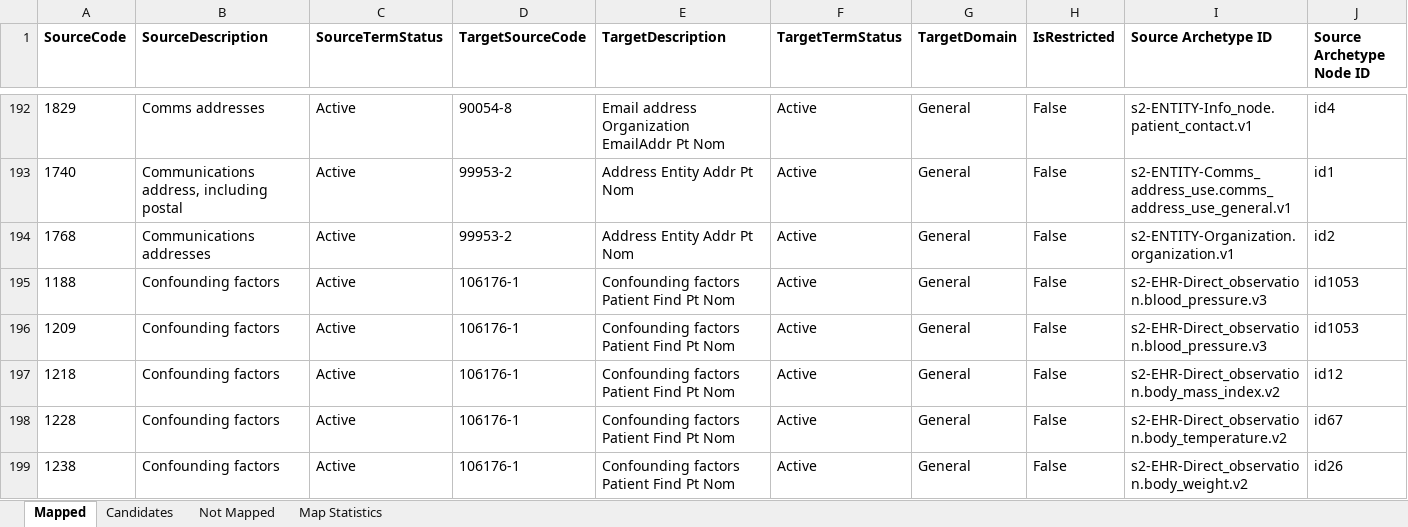
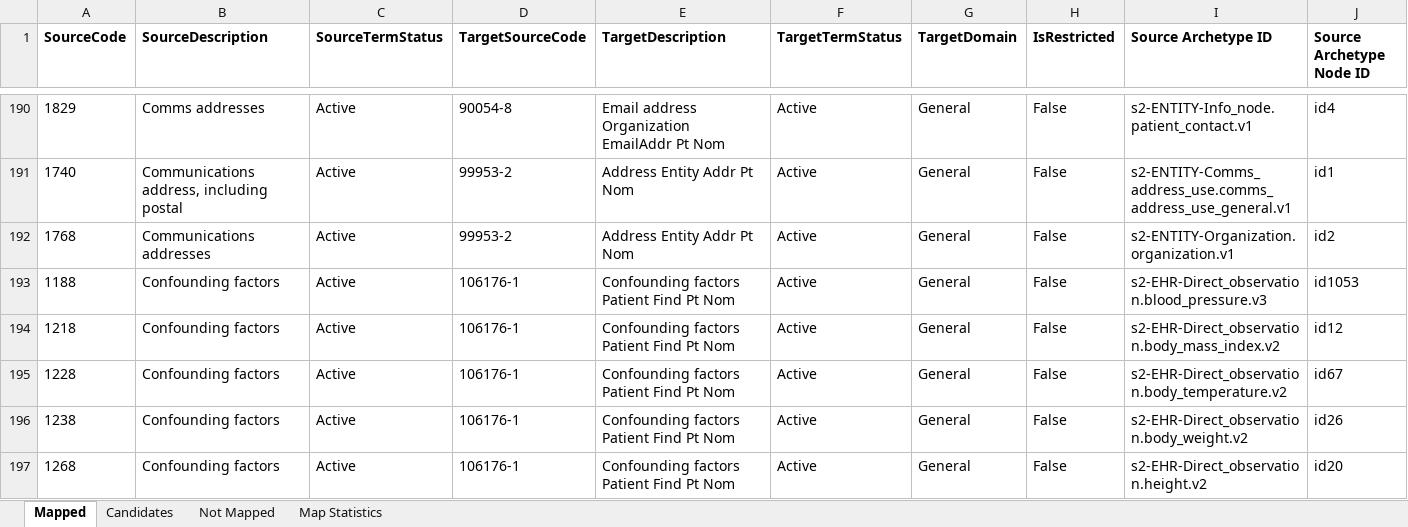
Before and after one commit to S2health/S2-terminology, an Excel workbook: LOINC/S2_Elements-LOINC_Extension_map_master.xlsx, sheet Mapped, drawn as a sheet; only a part is shown, gaps mark what is left out; the shorter side is filled out with more unchanged rows; values as stored, in another font and other column widths than the file's, no borders; removed rows and columns are numbered as before the commit, all else as after; rows hold the shown columns only; the diff covers the shown part only; the diff names each change by its address in the sheet, - before the commit and + after, or states it on an @@ line.

```diff
--- a/LOINC/S2_Elements-LOINC_Extension_map_master.xlsx (sheet Mapped)
+++ b/LOINC/S2_Elements-LOINC_Extension_map_master.xlsx (sheet Mapped)
-row 196: 1209 | Confounding factors | Active | 106176-1 | Confounding factors Patient Find Pt Nom | Active | General | False | s2-EHR-Direct_observation.blood_pressure.v3 | id1053
```
Also changed, not shown: 32 added rows, 12 removed rows and 10 edited cells elsewhere in this sheet, sheet Not Mapped, sheet Map Statistics, 1 other file.
